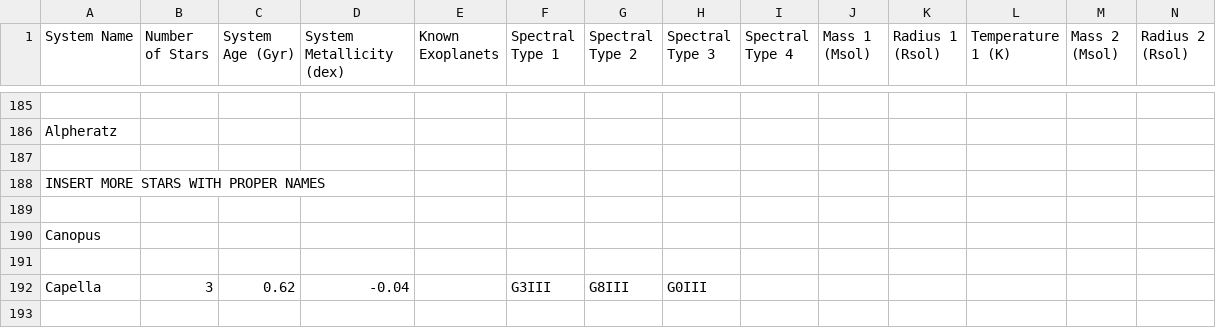
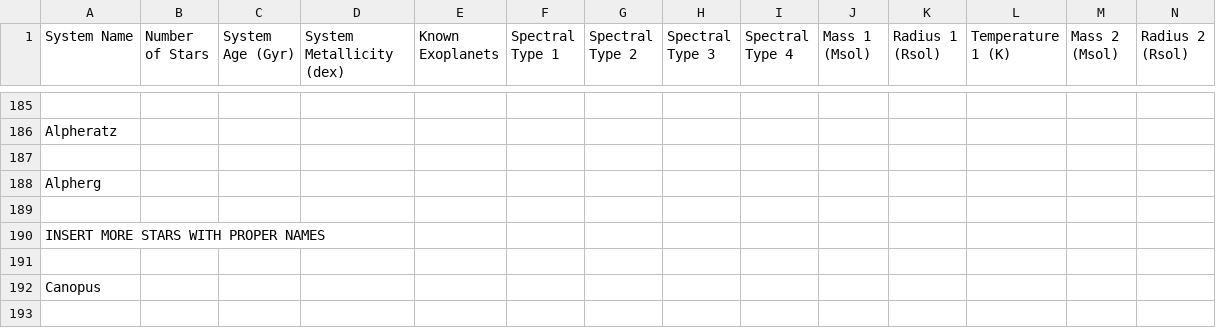
Before and after one commit to tcdoggett/gaia, a CSV file: src/planetary_system_data/system_parameters.csv, drawn as a sheet; only a part is shown, gaps mark what is left out; the shorter side is filled out with more unchanged rows; rows hold the shown columns only; the diff names each change by its address in the sheet, - before the commit and + after, or states it on an @@ line.

Commit message:
Update system_parameters.csv

```diff
--- a/src/planetary_system_data/system_parameters.csv
+++ b/src/planetary_system_data/system_parameters.csv
+row 188: Alpherg
+row 189: (empty)
```
